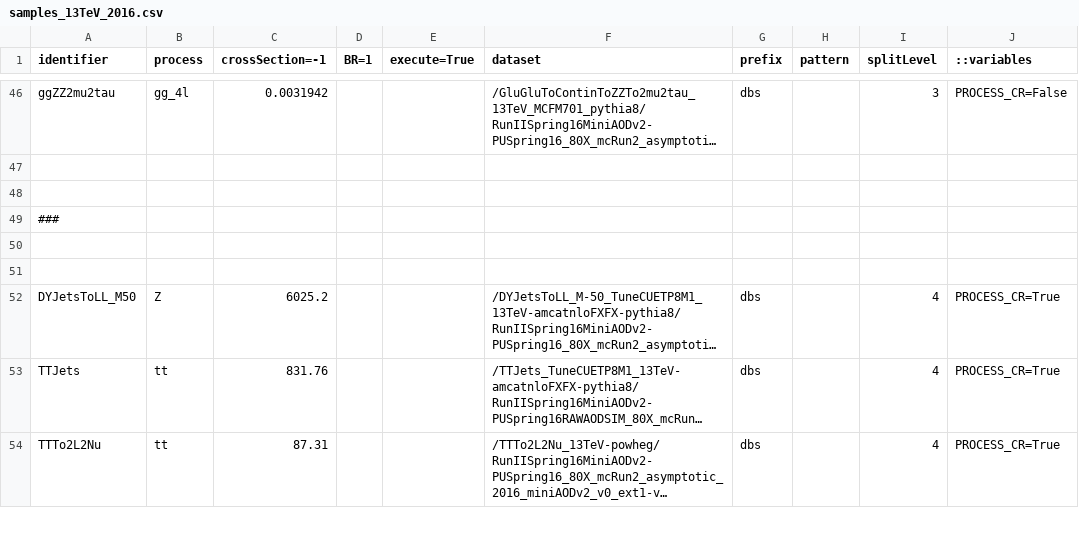
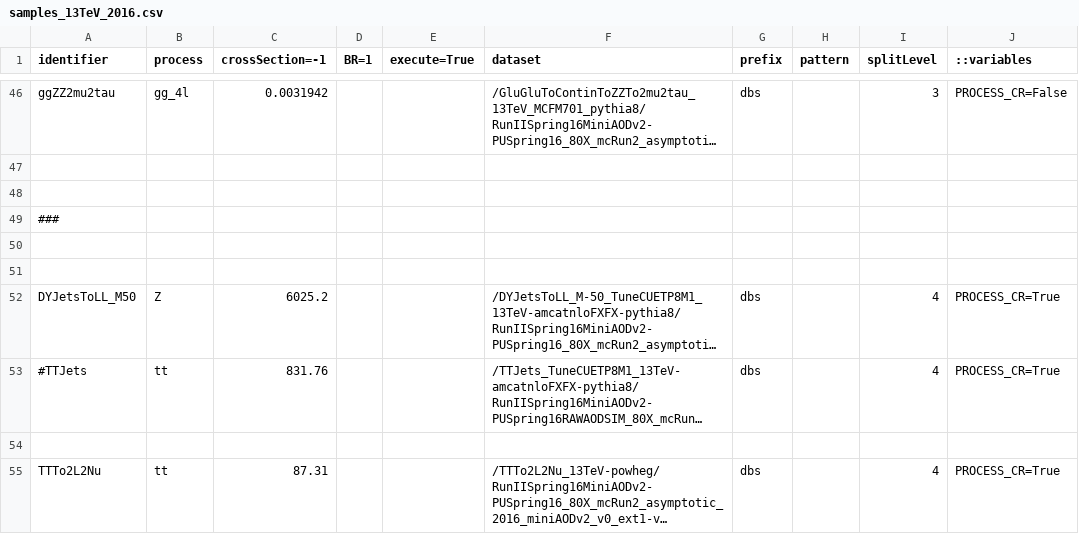
Before and after one commit to bellan/VVXAnalysis, a CSV file: Producers/python/samples_13TeV_2016.csv, drawn as a sheet; only a part is shown, gaps mark what is left out; long unchanged cells end in …; rows hold the shown columns only; the diff covers the shown part only; the diff names each change by its address in the sheet, - before the commit and + after, or states it on an @@ line.

```diff
--- a/Producers/python/samples_13TeV_2016.csv
+++ b/Producers/python/samples_13TeV_2016.csv
-A53 (identifier): TTJets
+A53 (identifier): #TTJets
+row 54: (empty)
```
Also changed, not shown: 3 added rows and 3 edited cells elsewhere in this file.
